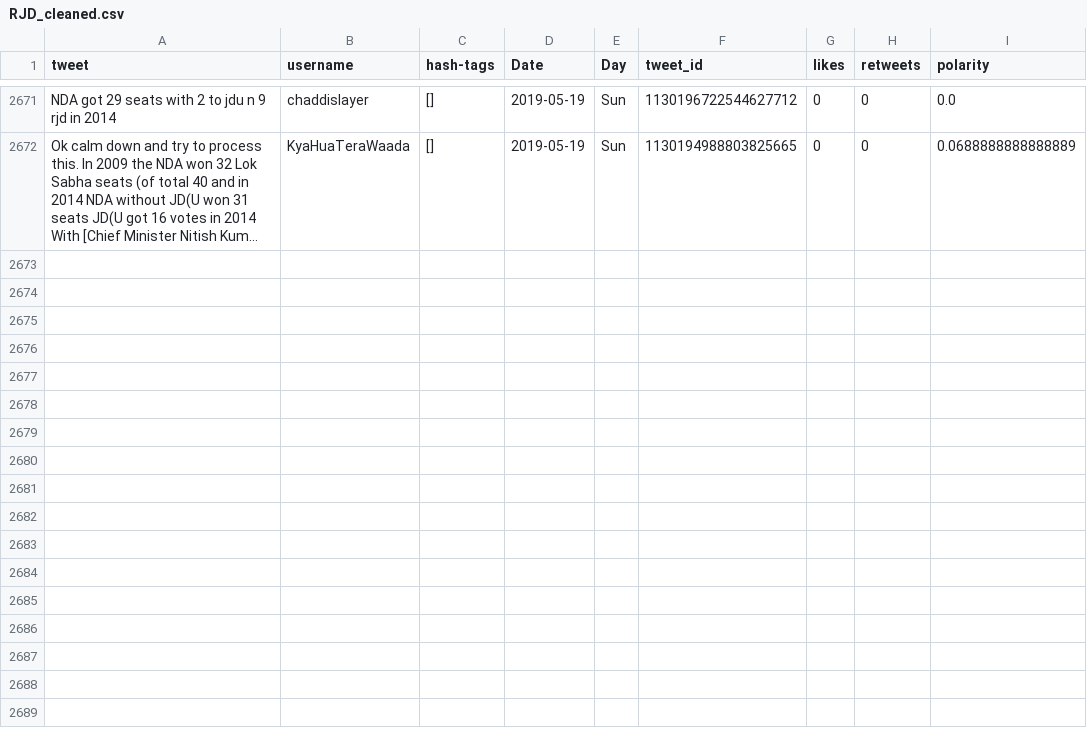
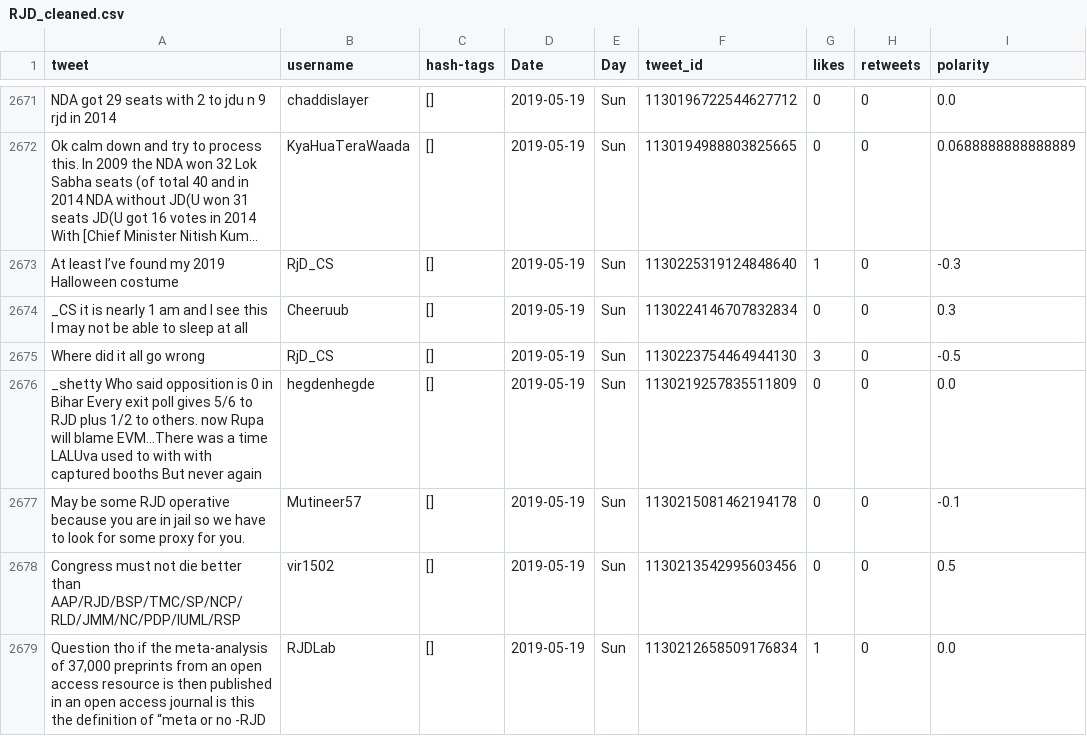
Before and after one commit to itsDevhere/DataRepo, a CSV file: RJD_cleaned.csv, drawn as a sheet; only a part is shown, gaps mark what is left out; long unchanged cells end in …; the diff names each change by its address in the sheet, - before the commit and + after, or states it on an @@ line.

```diff
--- a/RJD_cleaned.csv
+++ b/RJD_cleaned.csv
+row 2673: At least I’ve found my 2019 Halloween costume | RjD_CS | [] | 2019-05-19 | Sun | 1130225319124848640 | 1 | 0 | -0.3
+row 2674: _CS it is nearly 1 am and I see this I may not be able to sleep at all | Cheeruub | [] | 2019-05-19 | Sun | 1130224146707832834 | 0 | 0 | 0.3
+row 2675: Where did it all go wrong | RjD_CS | [] | 2019-05-19 | Sun | 1130223754464944130 | 3 | 0 | -0.5
+row 2676: _shetty Who said opposition is 0 in Bihar Every exit poll gives 5/6 to RJD plus 1/2 to others. now Rupa will blame EVM...There was a time LALUva used to with with captured booths But never again | hegdenhegde | [] | 2019-05-19 | Sun | 1130219257835511809 | 0 | 0 | 0.0
+row 2677: May be some RJD operative because you are in jail so we have to look for some proxy for you. | Mutineer57 | [] | 2019-05-19 | Sun | 1130215081462194178 | 0 | 0 | -0.1
+row 2678: Congress must not die better than AAP/RJD/BSP/TMC/SP/NCP/RLD/JMM/NC/PDP/IUML/RSP | vir1502 | [] | 2019-05-19 | Sun | 1130213542995603456 | 0 | 0 | 0.5
+row 2679: Question tho if the meta-analysis of 37,000 preprints from an open access resource is then published in an open access journal is this the definition of “meta or no -RJD | RJDLab | [] | 2019-05-19 | Sun | 1130212658509176834 | 1 | 0 | 0.0
```
Also changed, not shown: CPIM_cleaned.csv, Samajwadi_cleaned.csv, 1 other file.
